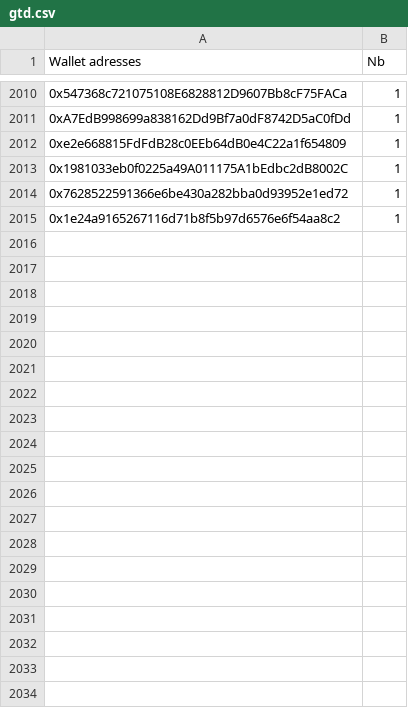
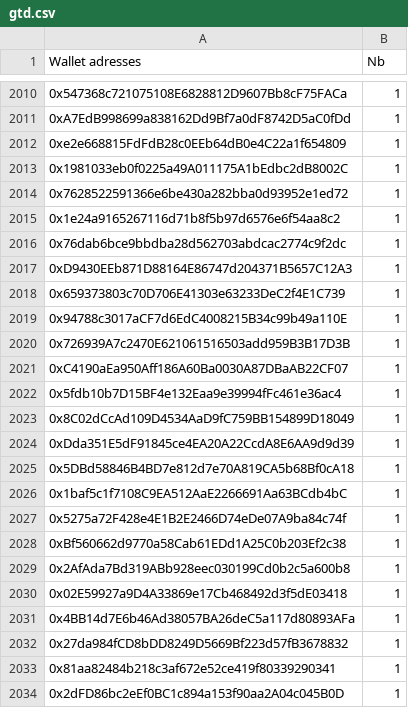
Before and after one commit to farau/digitrabbit, a CSV file: data/gtd.csv, drawn as a sheet; only a part is shown, gaps mark what is left out; the diff covers the shown part only; the diff names each change by its address in the sheet, - before the commit and + after, or states it on an @@ line.

```diff
--- a/data/gtd.csv
+++ b/data/gtd.csv
+row 2016: 0x76dab6bce9bbdba28d562703abdcac2774c9f2dc | 1
+row 2017: 0xD9430EEb871D88164E86747d204371B5657C12A3 | 1
+row 2018: 0x659373803c70D706E41303e63233DeC2f4E1C739 | 1
+row 2019: 0x94788c3017aCF7d6EdC4008215B34c99b49a110E | 1
+row 2020: 0x726939A7c2470E621061516503add959B3B17D3B | 1
+row 2021: 0xC4190aEa950Aff186A60Ba0030A87DBaAB22CF07 | 1
+row 2022: 0x5fdb10b7D15BF4e132Eaa9e39994fFc461e36ac4 | 1
+row 2023: 0x8C02dCcAd109D4534AaD9fC759BB154899D18049 | 1
+row 2024: 0xDda351E5dF91845ce4EA20A22CcdA8E6AA9d9d39 | 1
+row 2025: 0x5DBd58846B4BD7e812d7e70A819CA5b68Bf0cA18 | 1
+row 2026: 0x1baf5c1f7108C9EA512AaE2266691Aa63BCdb4bC | 1
+row 2027: 0x5275a72F428e4E1B2E2466D74eDe07A9ba84c74f | 1
+row 2028: 0xBf560662d9770a58Cab61EDd1A25C0b203Ef2c38 | 1
+row 2029: 0x2AfAda7Bd319ABb928eec030199Cd0b2c5a600b8 | 1
+row 2030: 0x02E59927a9D4A33869e17Cb468492d3f5dE03418 | 1
+row 2031: 0x4BB14d7E6b46Ad38057BA26deC5a117d80893AFa | 1
+row 2032: 0x27da984fCD8bDD8249D5669Bf223d57fB3678832 | 1
+row 2033: 0x81aa82484b218c3af672e52ce419f80339290341 | 1
+row 2034: 0x2dFD86bc2eEf0BC1c894a153f90aa2A04c045B0D | 1
```
Also changed, not shown: 43 added rows and 1 edited cell elsewhere in this file, data/fcfs.csv.
